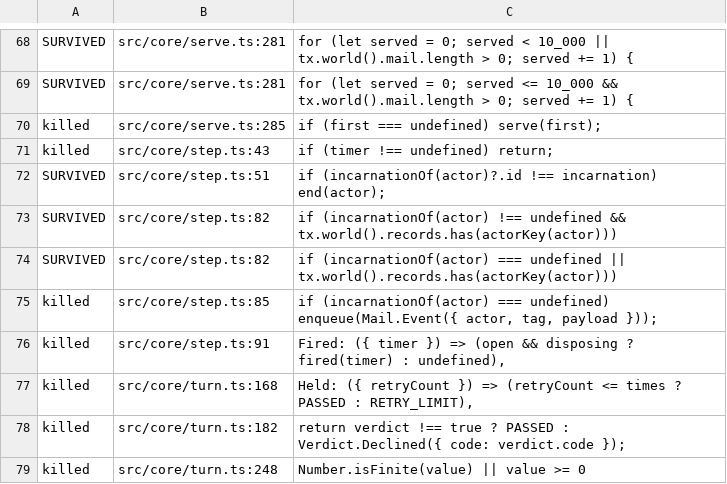
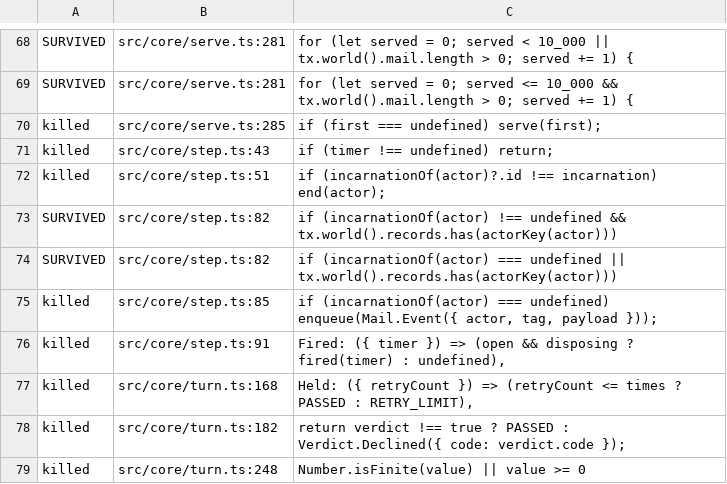
Before and after one commit to heyitsarpit/flow-state, a TSV file: packages/flow-state-v3/conformance/core-mutants.tsv, drawn as a sheet; only a part is shown, gaps mark what is left out.

```diff
--- a/packages/flow-state-v3/conformance/core-mutants.tsv
+++ b/packages/flow-state-v3/conformance/core-mutants.tsv
@@ -71,3 +71,3 @@ killed	src/core/serve.ts:285	if (first === undefined) serve(first);
 killed	src/core/step.ts:43	if (timer !== undefined) return;
-SURVIVED	src/core/step.ts:51	if (incarnationOf(actor)?.id !== incarnation) end(actor);
+killed	src/core/step.ts:51	if (incarnationOf(actor)?.id !== incarnation) end(actor);
 SURVIVED	src/core/step.ts:82	if (incarnationOf(actor) !== undefined && tx.world().records.has(actorKey(actor)))
```
